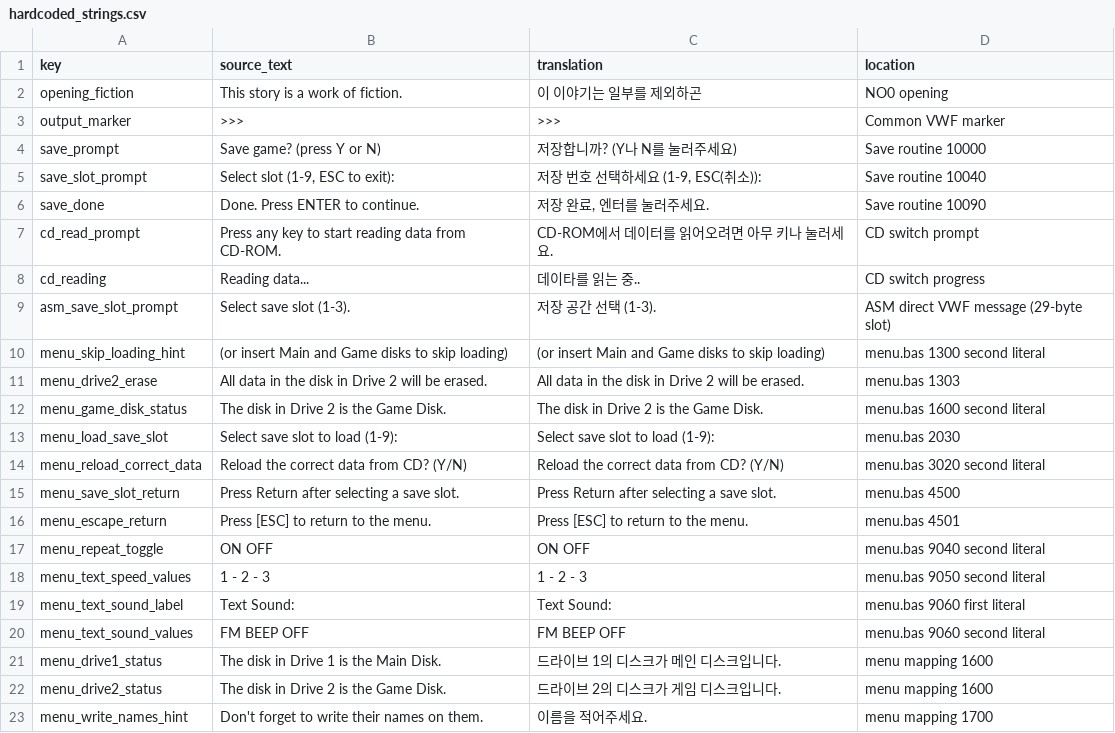
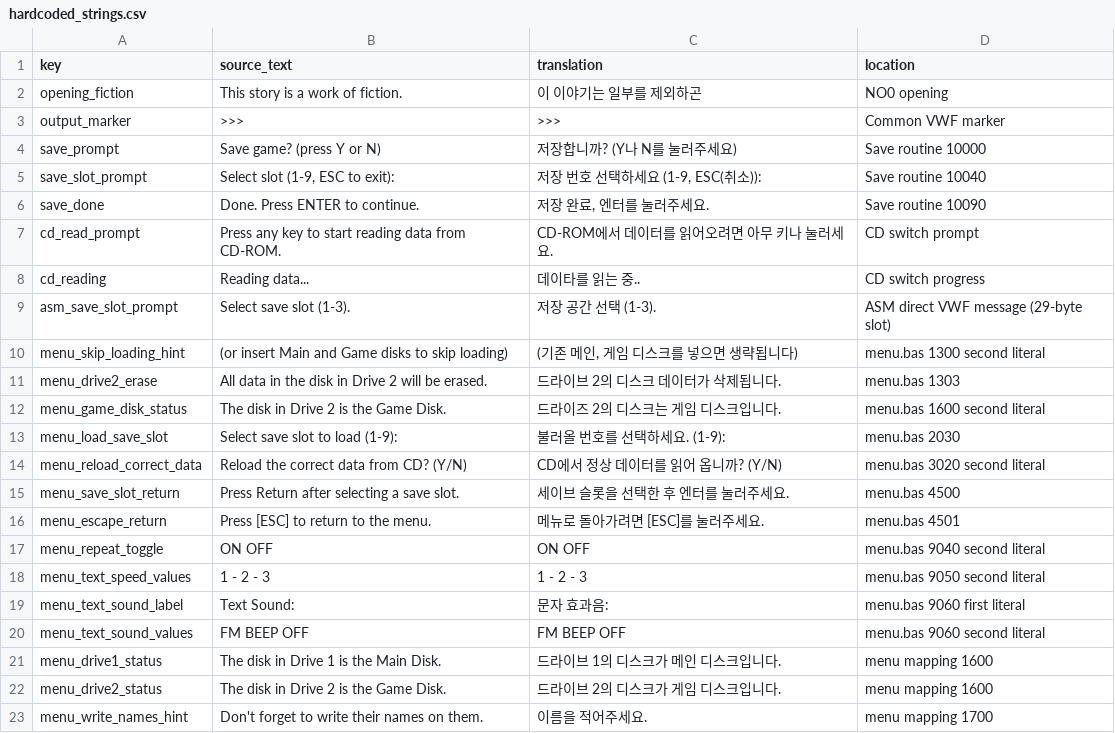
Before and after one commit to KLostSoul/PC88-Mirrors-Localization, a CSV file: korean_mirrors_tools/Data/hardcoded_strings.csv, drawn as a sheet.

```diff
--- a/korean_mirrors_tools/Data/hardcoded_strings.csv
+++ b/korean_mirrors_tools/Data/hardcoded_strings.csv
@@ -9,12 +9,12 @@ cd_reading;Reading data...;데이타를 읽는 중..;CD switch progress
 asm_save_slot_prompt;Select save slot (1-3).;저장 공간 선택 (1-3).;ASM direct VWF message (29-byte slot)
-menu_skip_loading_hint;(or insert Main and Game disks to skip loading);(or insert Main and Game disks to skip loading);menu.bas 1300 second literal
-menu_drive2_erase;All data in the disk in Drive 2 will be erased.;All data in the disk in Drive 2 will be erased.;menu.bas 1303
-menu_game_disk_status;The disk in Drive 2 is the Game Disk.;The disk in Drive 2 is the Game Disk.;menu.bas 1600 second literal
-menu_load_save_slot;Select save slot to load (1-9):;Select save slot to load (1-9):;menu.bas 2030
-menu_reload_correct_data;Reload the correct data from CD? (Y/N);Reload the correct data from CD? (Y/N);menu.bas 3020 second literal
-menu_save_slot_return;Press Return after selecting a save slot.;Press Return after selecting a save slot.;menu.bas 4500
-menu_escape_return;Press [ESC] to return to the menu.;Press [ESC] to return to the menu.;menu.bas 4501
+menu_skip_loading_hint;(or insert Main and Game disks to skip loading);(기존 메인, 게임 디스크를 넣으면 생략됩니다);menu.bas 1300 second literal
+menu_drive2_erase;All data in the disk in Drive 2 will be erased.;드라이브 2의 디스크 데이터가 삭제됩니다.;menu.bas 1303
+menu_game_disk_status;The disk in Drive 2 is the Game Disk.;드라이즈 2의 디스크는 게임 디스크입니다.;menu.bas 1600 second literal
+menu_load_save_slot;Select save slot to load (1-9):;불러올 번호를 선택하세요. (1-9):;menu.bas 2030
+menu_reload_correct_data;Reload the correct data from CD? (Y/N);CD에서 정상 데이터를 읽어 옵니까? (Y/N);menu.bas 3020 second literal
+menu_save_slot_return;Press Return after selecting a save slot.;세이브 슬롯을 선택한 후 엔터를 눌러주세요.;menu.bas 4500
+menu_escape_return;Press [ESC] to return to the menu.;메뉴로 돌아가려면 [ESC]를 눌러주세요.;menu.bas 4501
 menu_repeat_toggle;ON     OFF;ON     OFF;menu.bas 9040 second literal
 menu_text_speed_values;1 - 2 - 3;1 - 2 - 3;menu.bas 9050 second literal
-menu_text_sound_label;Text Sound:;Text Sound:;menu.bas 9060 first literal
+menu_text_sound_label;Text Sound:;문자 효과음:;menu.bas 9060 first literal
 menu_text_sound_values;FM    BEEP   OFF;FM    BEEP   OFF;menu.bas 9060 second literal
```
Also changed, not shown: korean_mirrors_tools/Data/korean_token_table.csv, 1 other file.
